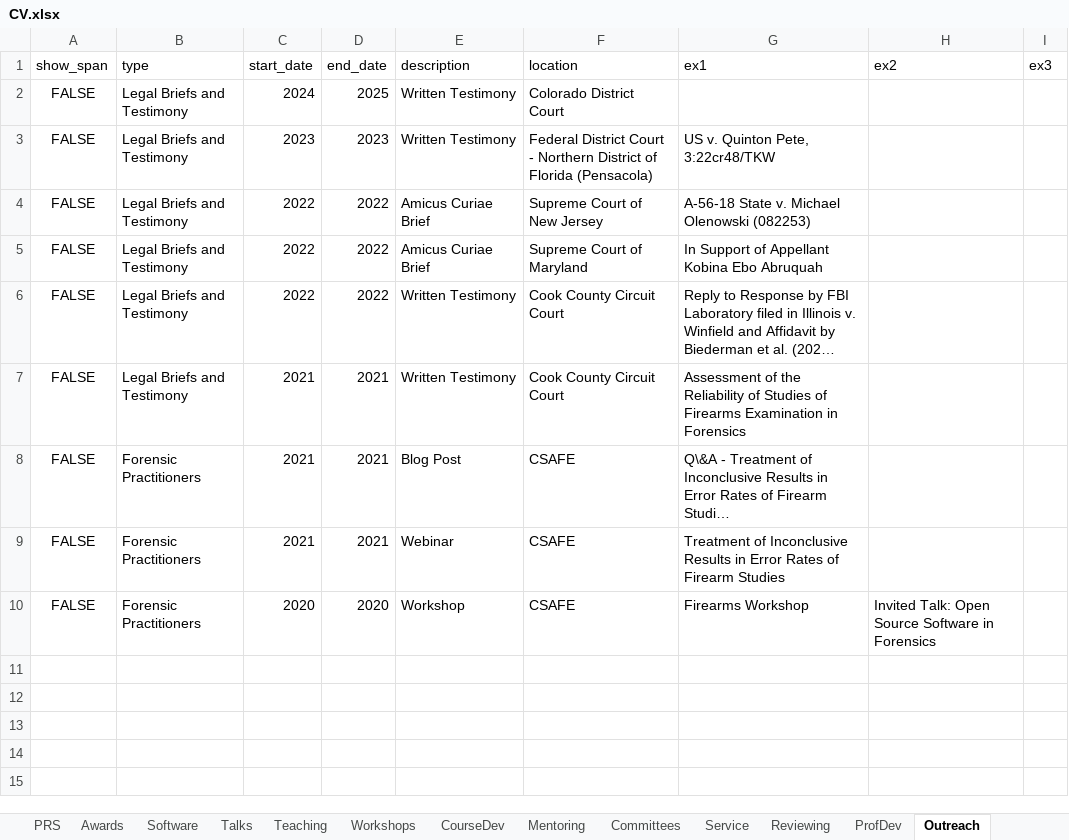
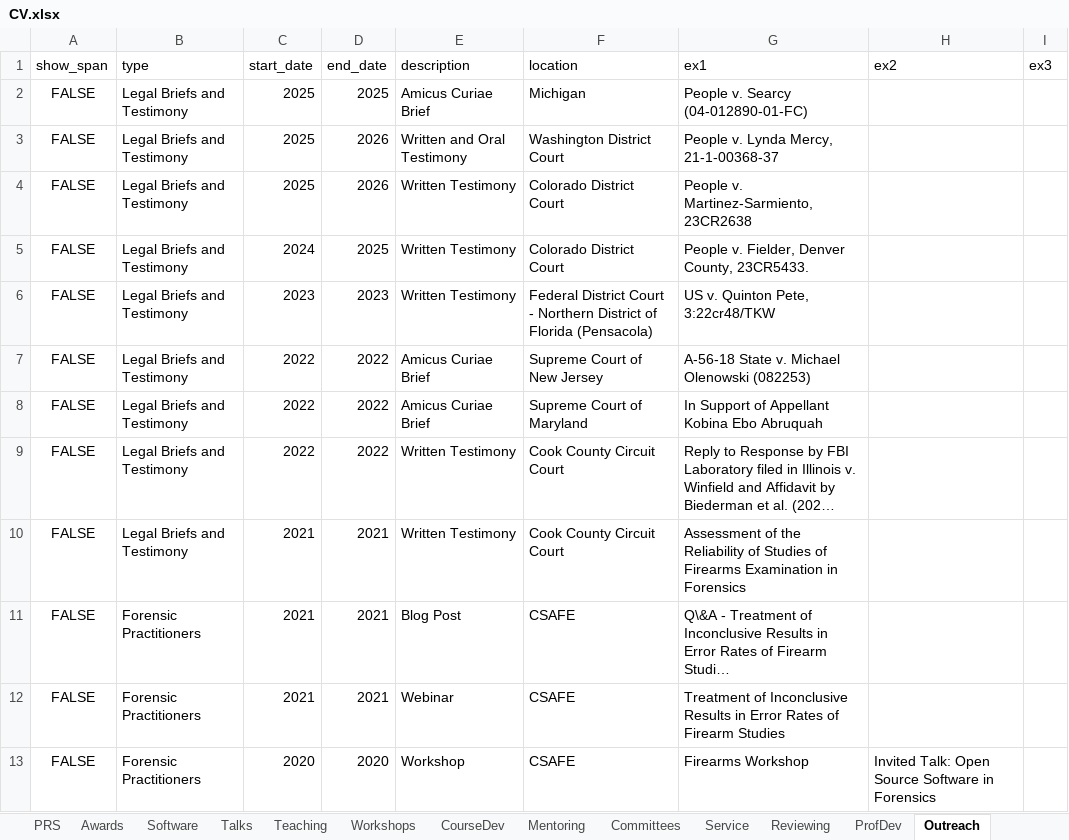
Before and after one commit to srvanderplas/cv-data, an Excel workbook: CV.xlsx, sheet Outreach, drawn as a sheet; long unchanged cells end in …; values as stored, in another font and other column widths than the file's, no borders; addresses are those after the commit; the diff names each change by its address in the sheet, - before the commit and + after, or states it on an @@ line.

Commit message:
Update with legal cases

```diff
--- a/CV.xlsx (sheet Outreach)
+++ b/CV.xlsx (sheet Outreach)
+row 2: FALSE | Legal Briefs and Testimony | 2025 | 2025 | Amicus Curiae Brief | Michigan | People v. Searcy (04-012890-01-FC)
+row 3: FALSE | Legal Briefs and Testimony | 2025 | 2026 | Written and Oral Testimony | Washington District Court | People v. Lynda Mercy, 21-1-00368-37
+row 4: FALSE | Legal Briefs and Testimony | 2025 | 2026 | Written Testimony | Colorado District Court | People v. Martinez-Sarmiento, 23CR2638
-G5 (ex1): (empty)
+G5 (ex1): People v. Fielder, Denver County, 23CR5433.
```
Also changed, not shown: formulas that keep their value.
